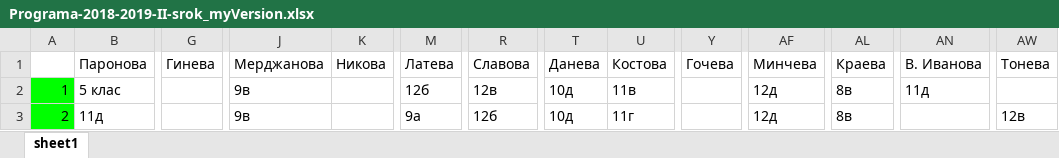
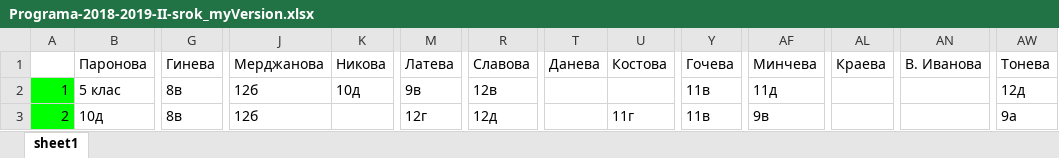
Before and after one commit to StoyanMalinin/SchoolManager, an Excel workbook: SchoolManager/bin/Release/netcoreapp3.1/Programa-2018-2019-II-srok_myVersion.xlsx, sheet sheet1, drawn as a sheet; only a part is shown, gaps mark what is left out; values as stored, in another font and other column widths than the file's, no borders; the diff covers the shown part only; the diff names each change by its address in the sheet, - before the commit and + after, or states it on an @@ line.

```diff
--- a/SchoolManager/bin/Release/netcoreapp3.1/Programa-2018-2019-II-srok_myVersion.xlsx (sheet sheet1)
+++ b/SchoolManager/bin/Release/netcoreapp3.1/Programa-2018-2019-II-srok_myVersion.xlsx (sheet sheet1)
-G2:G3 (Гинева): (empty)
+G2:G3 (Гинева): 8в
-J2:J3 (Мерджанова): 9в
+J2:J3 (Мерджанова): 12б
-K2 (Никова): (empty)
+K2 (Никова): 10д
-M2 (Латева): 12б
+M2 (Латева): 9в
-T2:T3 (Данева): 10д
+T2:T3 (Данева): (empty)
-U2 (Костова): 11в
+U2 (Костова): (empty)
-Y2:Y3 (Гочева): (empty)
+Y2:Y3 (Гочева): 11в
-AF2 (Минчева): 12д
+AF2 (Минчева): 11д
-AL2:AL3 (Краева): 8в
+AL2:AL3 (Краева): (empty)
-AN2 (В. Иванова): 11д
+AN2 (В. Иванова): (empty)
-AW2 (Тонева): (empty)
+AW2 (Тонева): 12д
-B3 (Паронова): 11д
+B3 (Паронова): 10д
-M3 (Латева): 9а
+M3 (Латева): 12г
-R3 (Славова): 12б
+R3 (Славова): 12д
-AF3 (Минчева): 12д
+AF3 (Минчева): 9в
-AW3 (Тонева): 12в
+AW3 (Тонева): 9а
```
Also changed, not shown: 7 added rows, 7 removed rows and 589 edited cells elsewhere in this sheet, 17 other files.
